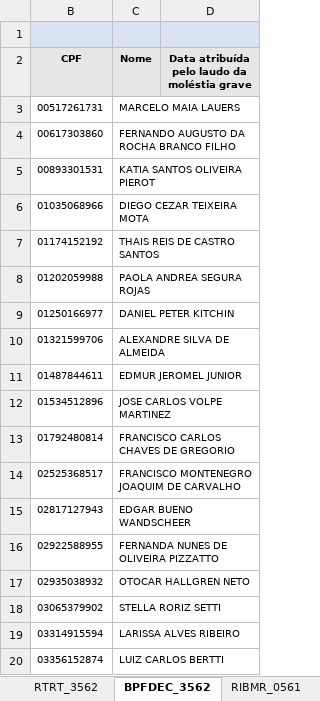
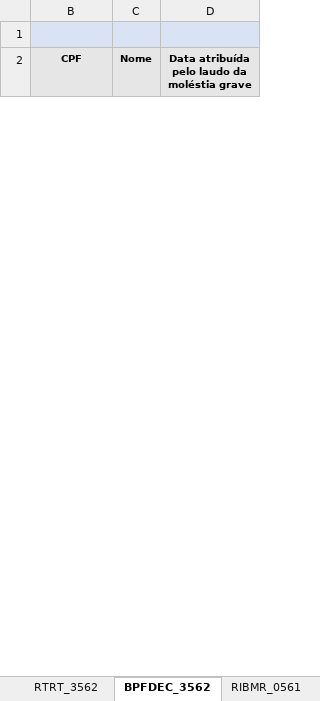
Before and after one commit to GersonAmarante/Planilhas, an Excel workbook: CONFERE_DIRF_ARQUIVO_V1.2.xlsm, sheet BPFDEC_3562, drawn as a sheet; only a part is shown; values as stored, in another font and other column widths than the file's, no borders; removed rows and columns are numbered as before the commit, all else as after; the diff covers the shown part only; the diff names each change by its address in the sheet, - before the commit and + after, or states it on an @@ line.

```diff
--- a/CONFERE_DIRF_ARQUIVO_V1.2.xlsm (sheet BPFDEC_3562)
+++ b/CONFERE_DIRF_ARQUIVO_V1.2.xlsm (sheet BPFDEC_3562)
-row 3: 00517261731 | MARCELO MAIA LAUERS
-row 4: 00617303860 | FERNANDO AUGUSTO DA ROCHA BRANCO FILHO
-row 5: 00893301531 | KATIA SANTOS OLIVEIRA PIEROT
-row 6: 01035068966 | DIEGO CEZAR TEIXEIRA MOTA
-row 7: 01174152192 | THAIS REIS DE CASTRO SANTOS
-row 8: 01202059988 | PAOLA ANDREA SEGURA ROJAS
-row 9: 01250166977 | DANIEL PETER KITCHIN
-row 10: 01321599706 | ALEXANDRE SILVA DE ALMEIDA
-row 11: 01487844611 | EDMUR JEROMEL JUNIOR
-row 12: 01534512896 | JOSE CARLOS VOLPE MARTINEZ
-row 13: 01792480814 | FRANCISCO CARLOS CHAVES DE GREGORIO
-row 14: 02525368517 | FRANCISCO MONTENEGRO JOAQUIM DE CARVALHO
-row 15: 02817127943 | EDGAR BUENO WANDSCHEER
-row 16: 02922588955 | FERNANDA NUNES DE OLIVEIRA PIZZATTO
-row 17: 02935038932 | OTOCAR HALLGREN NETO
-row 18: 03065379902 | STELLA RORIZ SETTI
-row 19: 03314915594 | LARISSA ALVES RIBEIRO
-row 20: 03356152874 | LUIZ CARLOS BERTTI
```
Also changed, not shown: 1 added row and 137 removed rows elsewhere in this sheet, sheet ESPA_0561, sheet RTPA_0561, sheet RTPO_0561, sheet RTRT_0561, sheet RTIRF_0561, sheet RTDP_0561, 23 more sheets, hidden cells, 1 other file.
